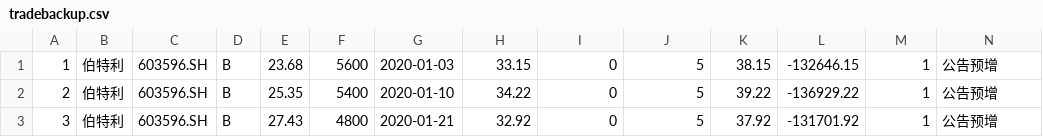
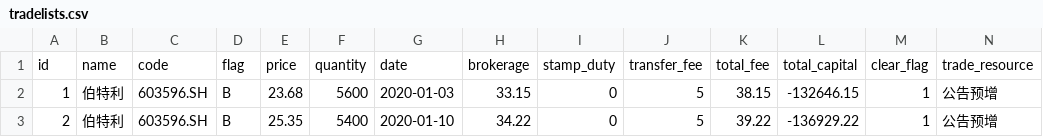
Before and after one commit to flowerhost/securityproject, a CSV file: data/backup/tradelists.csv (was data/backup/tradebackup.csv), drawn as a sheet; only a part is shown; the shorter side is filled out with more unchanged rows; rows hold the shown columns only; the diff covers the shown part only; the diff names each change by its address in the sheet, - before the commit and + after, or states it on an @@ line.

```diff
--- a/data/backup/tradebackup.csv
+++ b/data/backup/tradelists.csv
+row 1: id | name | code | flag | price | quantity | date | brokerage | stamp_duty | transfer_fee | total_fee | total_capital | clear_flag | trade_resource
```
Also changed, not shown: 7 added rows and 22 edited cells elsewhere in this file, data/backup/tradelists20200428.csv, 30 other files.
